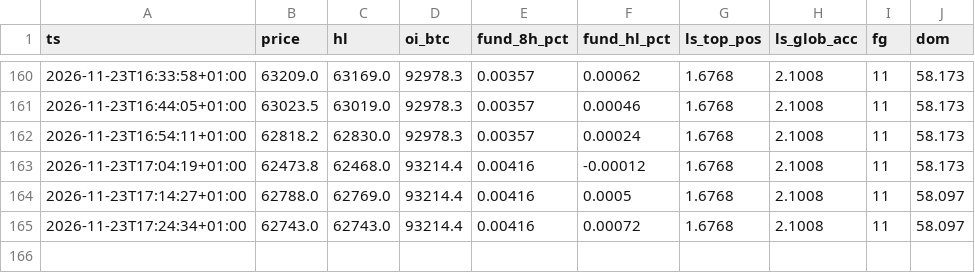
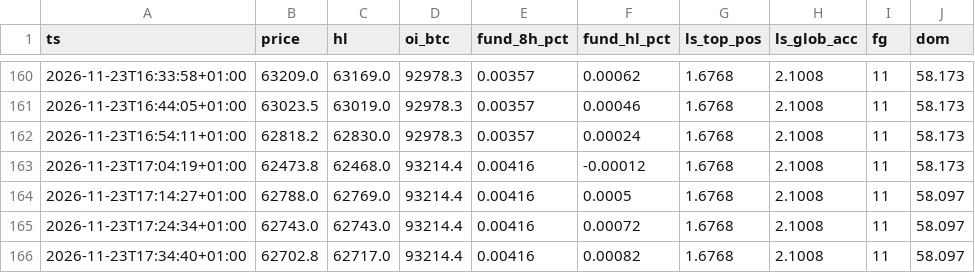
Before and after one commit to 4yrctdg4g5-debug/btc-veille-vibe, a CSV file: data/market/snapshots.csv, drawn as a sheet; only a part is shown, gaps mark what is left out; the diff names each change by its address in the sheet, - before the commit and + after, or states it on an @@ line.

```diff
--- a/data/market/snapshots.csv
+++ b/data/market/snapshots.csv
+row 166: 2026-11-23T17:34:40+01:00 | 62702.8 | 62717.0 | 93214.4 | 0.00416 | 0.00082 | 1.6768 | 2.1008 | 11 | 58.097
```
Also changed, not shown: 1 other file.
